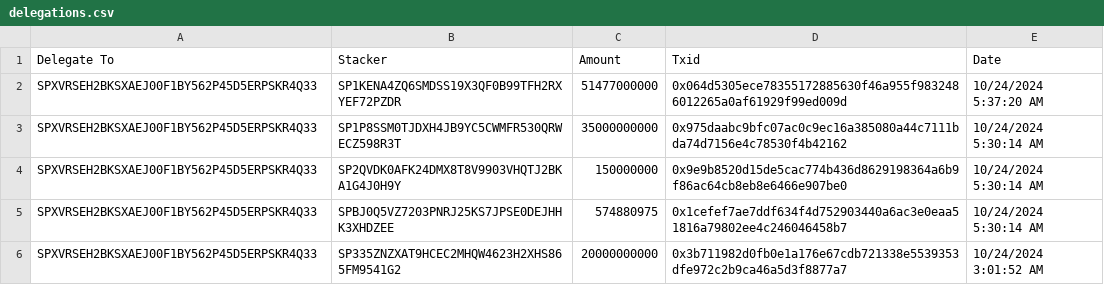
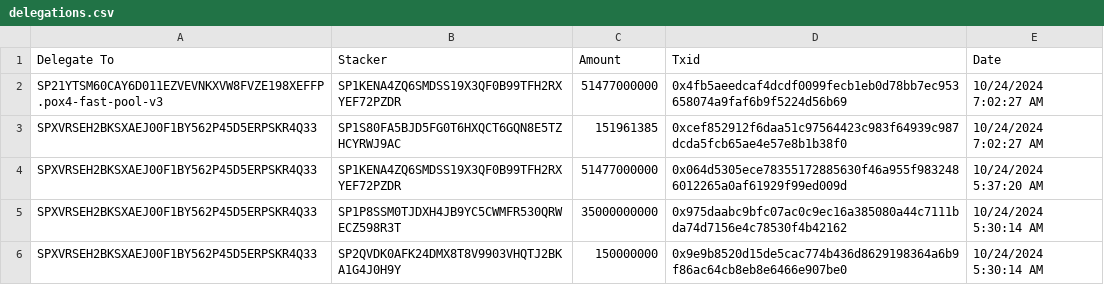
Before and after one commit to hstove/pox-events, a CSV file: data/mainnet/delegations.csv, drawn as a sheet; only a part is shown; the shorter side is filled out with more unchanged rows; the diff names each change by its address in the sheet, - before the commit and + after, or states it on an @@ line.

```diff
--- a/data/mainnet/delegations.csv
+++ b/data/mainnet/delegations.csv
+row 2: SP21YTSM60CAY6D011EZVEVNKXVW8FVZE198XEFFP.pox4-fast-pool-v3 | SP1KENA4ZQ6SMDSS19X3QF0B99TFH2RXYEF72PZDR | 51477000000 | 0x4fb5aeedcaf4dcdf0099fecb1eb0d78bb7ec953658074a9faf6b9f5224d56b69 | 10/24/2024 7:02:27 AM
+row 3: SPXVRSEH2BKSXAEJ00F1BY562P45D5ERPSKR4Q33 | SP1S80FA5BJD5FG0T6HXQCT6GQN8E5TZHCYRWJ9AC | 151961385 | 0xcef852912f6daa51c97564423c983f64939c987dcda5fcb65ae4e57e8b1b38f0 | 10/24/2024 7:02:27 AM
```
Also changed, not shown: data/mainnet/commit-events.csv, data/mainnet/signer-nodes.csv, 4 other files.
